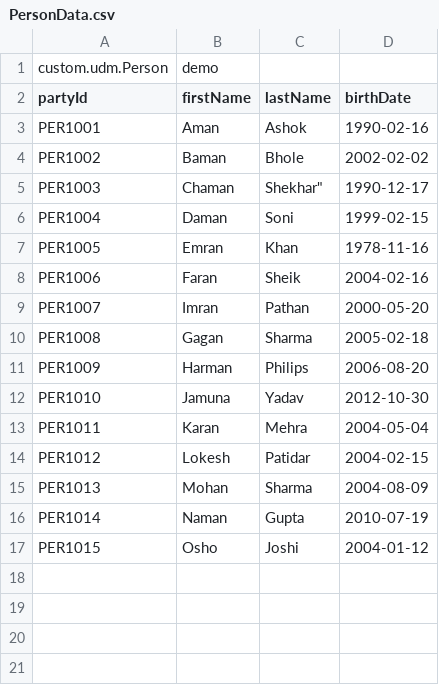
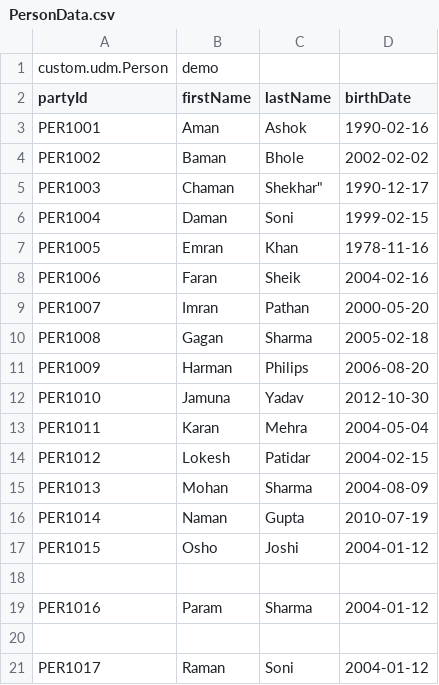
Before and after one commit to rakshit-upadhyay214/custom-udm, a CSV file: data/PersonData.csv, drawn as a sheet; the diff names each change by its address in the sheet, - before the commit and + after, or states it on an @@ line.

```diff
--- a/data/PersonData.csv
+++ b/data/PersonData.csv
+row 18: (empty)
+row 19: PER1016 | Param | Sharma | 2004-01-12
+row 20: (empty)
+row 21: PER1017 | Raman | Soni | 2004-01-12
```
Also changed, not shown: data/ContactMechData.csv, data/PartyContactMechData.csv, 9 other files.
